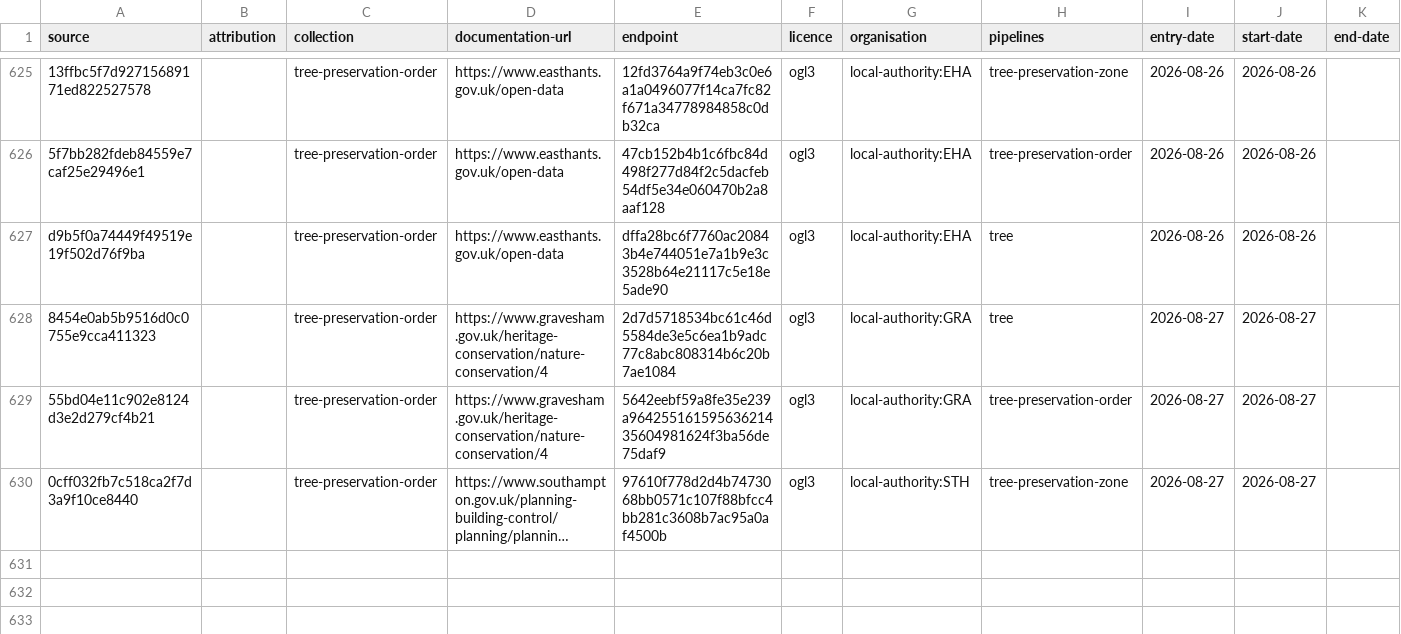
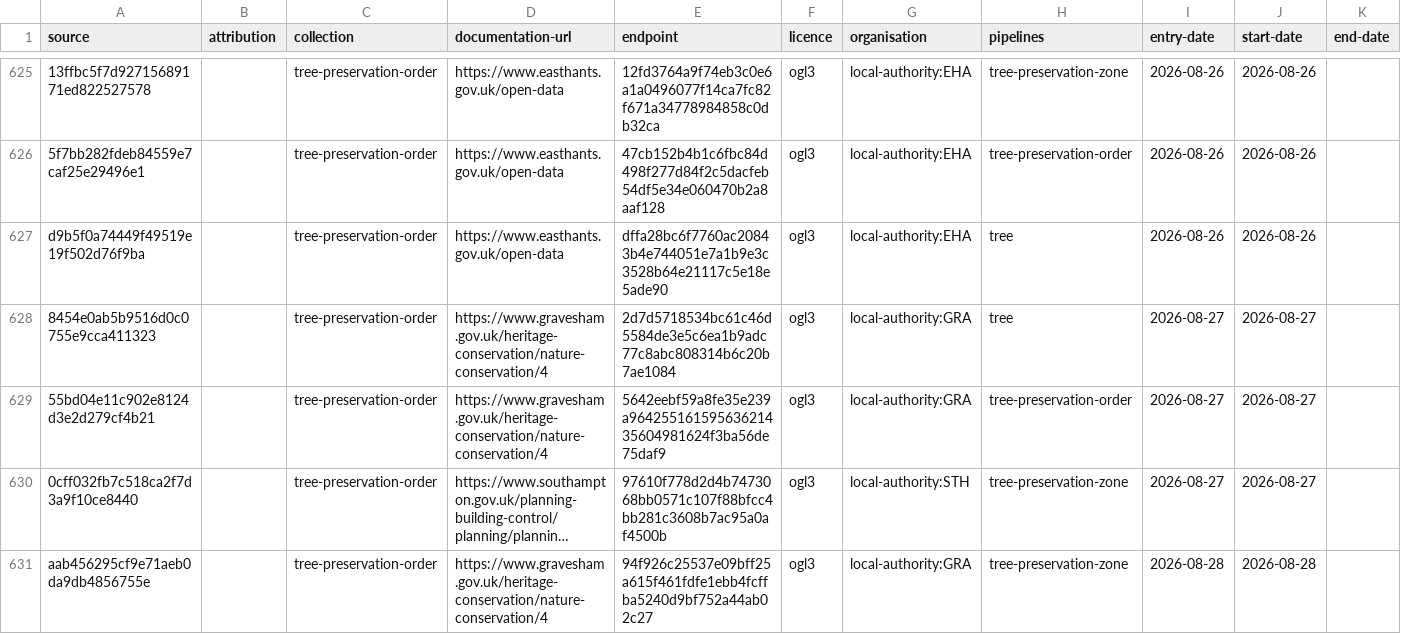
Before and after one commit to digital-land/config, a CSV file: collection/tree-preservation-order/source.csv, drawn as a sheet; only a part is shown, gaps mark what is left out; long unchanged cells end in …; the diff names each change by its address in the sheet, - before the commit and + after, or states it on an @@ line.

```diff
--- a/collection/tree-preservation-order/source.csv
+++ b/collection/tree-preservation-order/source.csv
+row 631: aab456295cf9e71aeb0da9db4856755e |  | tree-preservation-order | https://www.gravesham.gov.uk/heritage-conservation/nature-conservation/4 | 94f926c25537e09bff25a615f461fdfe1ebb4fcffba5240d9bf752a44ab02c27 | ogl3 | local-authority:GRA | tree-preservation-zone | 2026-08-28 | 2026-08-28
```
Also changed, not shown: collection/article-4-direction/endpoint.csv, collection/article-4-direction/source.csv, 14 other files.
